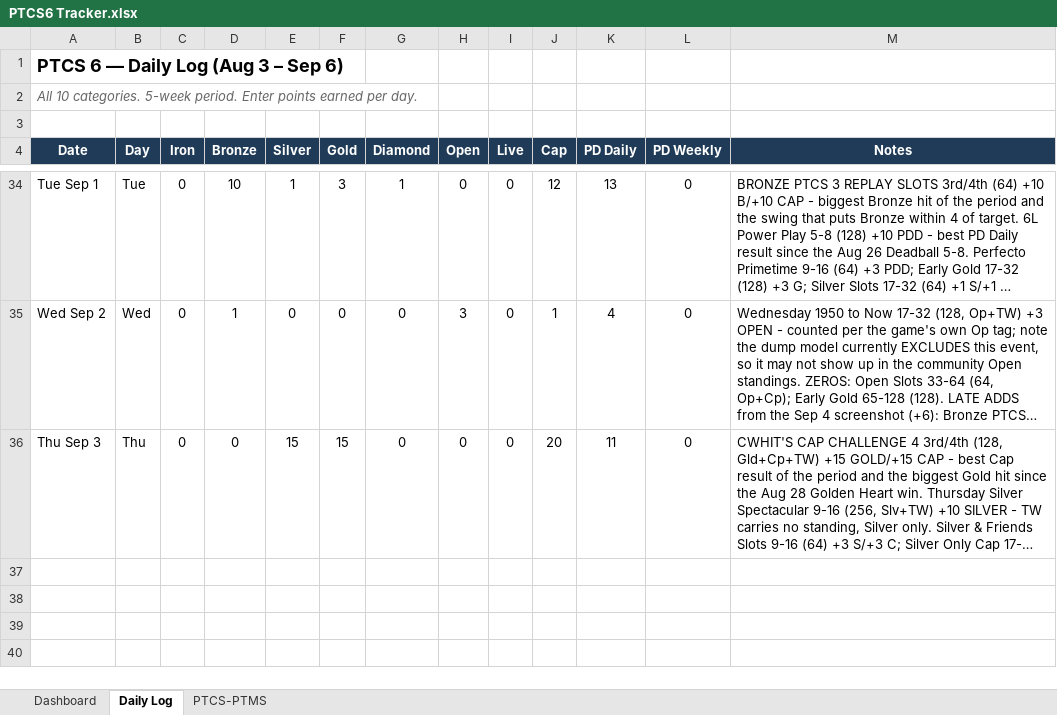
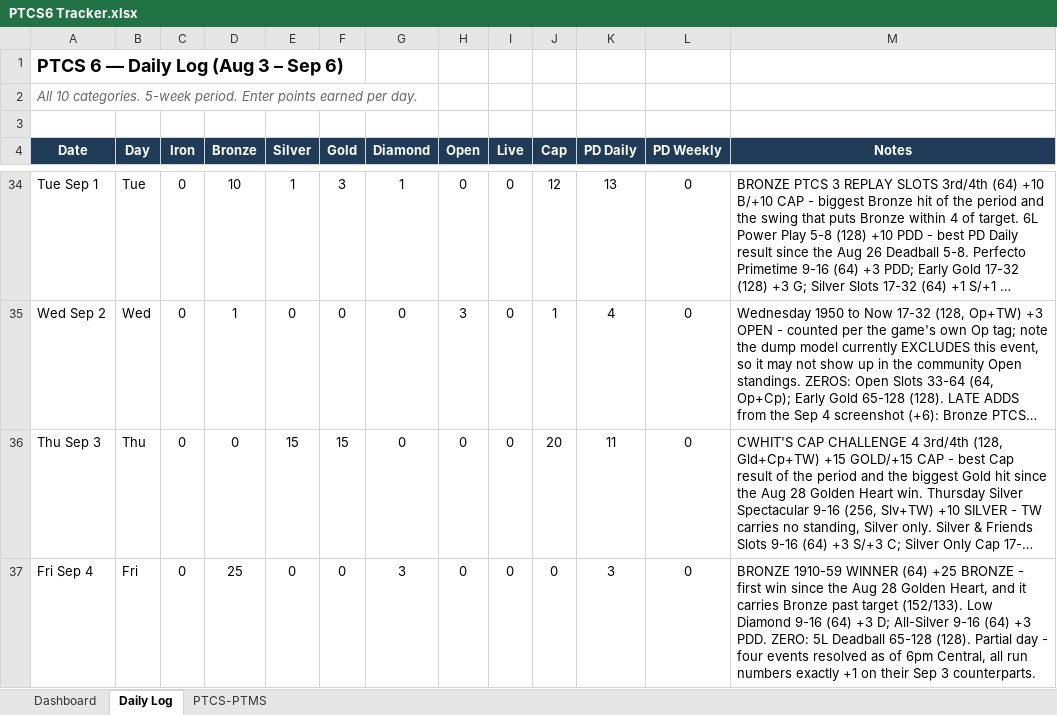
Before and after one commit to RTR1776/ootp-perfect-team, an Excel workbook: PTCS6 Tracker.xlsx, sheet Daily Log, drawn as a sheet; only a part is shown, gaps mark what is left out; long unchanged cells end in …; values as stored, in another font and other column widths than the file's, no borders; the diff names each change by its address in the sheet, - before the commit and + after, or states it on an @@ line.

```diff
--- a/PTCS6 Tracker.xlsx (sheet Daily Log)
+++ b/PTCS6 Tracker.xlsx (sheet Daily Log)
+row 37: Fri Sep 4 | Fri | 0 | 25 | 0 | 0 | 3 | 0 | 0 | 0 | 3 | 0 | BRONZE 1910-59 WINNER (64) +25 BRONZE - first win since the Aug 28 Golden Heart, and it carries Bronze past target (152/133). Low Diamond 9-16 (64) +3 D; All-Silver 9-16 (64) +3 PDD. ZERO: 5L Deadball 65-128 (128). Partial day - four events resolved as of 6pm Central, all run numbers exactly +1 on their Sep 3 counterparts.
```
Also changed, not shown: sheet Dashboard, 2 other files.
